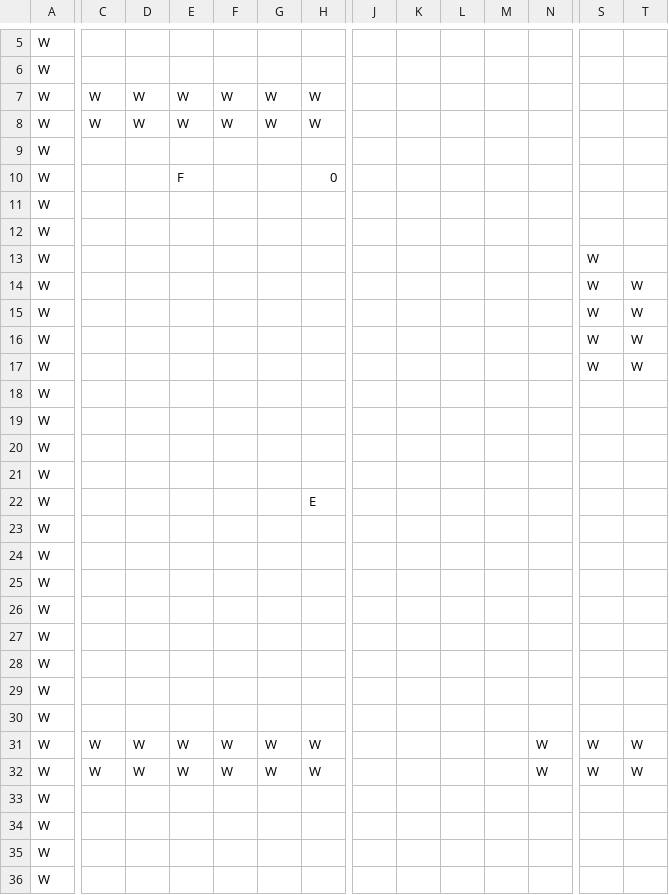
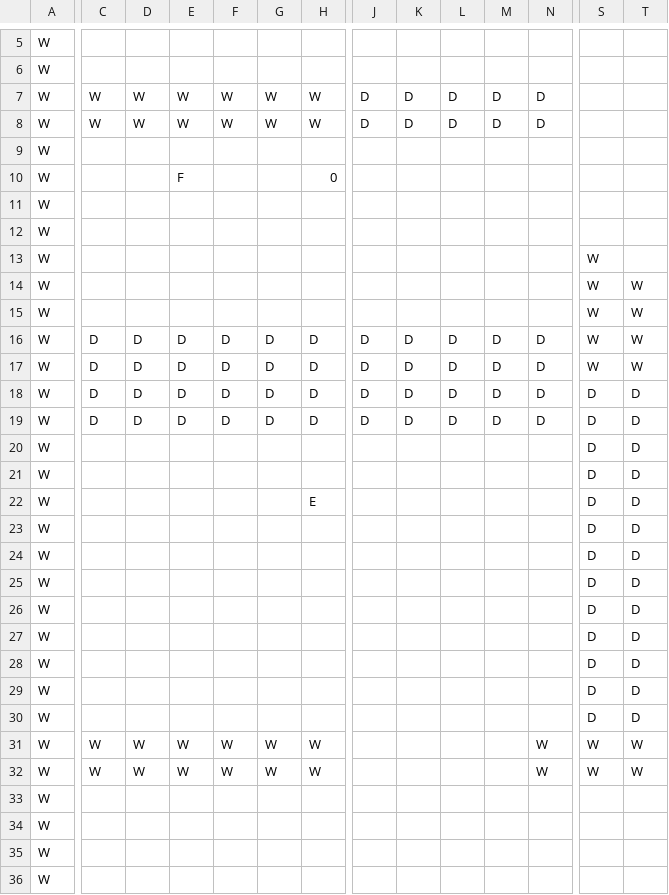
Before and after one commit to TobyMCGames/SP1Framework, a CSV file: SP1Framework/Maps/map1.csv, drawn as a sheet; only a part is shown, gaps mark what is left out; the diff covers the shown part only; the diff names each change by its address in the sheet, - before the commit and + after, or states it on an @@ line.

```diff
--- a/SP1Framework/Maps/map1.csv
+++ b/SP1Framework/Maps/map1.csv
-J7:J8: (empty)
+J7:J8: D
-K7:K8: (empty)
+K7:K8: D
-L7:L8: (empty)
+L7:L8: D
-M7:M8: (empty)
+M7:M8: D
-N7:N8: (empty)
+N7:N8: D
-C16:C19: (empty)
+C16:C19: D
-D16:D19: (empty)
+D16:D19: D
-E16:E19: (empty)
+E16:E19: D
-F16:F19: (empty)
+F16:F19: D
-G16:G19: (empty)
+G16:G19: D
-H16:H19: (empty)
+H16:H19: D
-J16:J19: (empty)
+J16:J19: D
-K16:K19: (empty)
+K16:K19: D
-L16:L19: (empty)
+L16:L19: D
-M16:M19: (empty)
+M16:M19: D
-N16:N19: (empty)
+N16:N19: D
-S18:S30: (empty)
+S18:S30: D
-T18:T30: (empty)
+T18:T30: D
```
Also changed, not shown: 4 edited cells elsewhere in this file, 2 other files.
